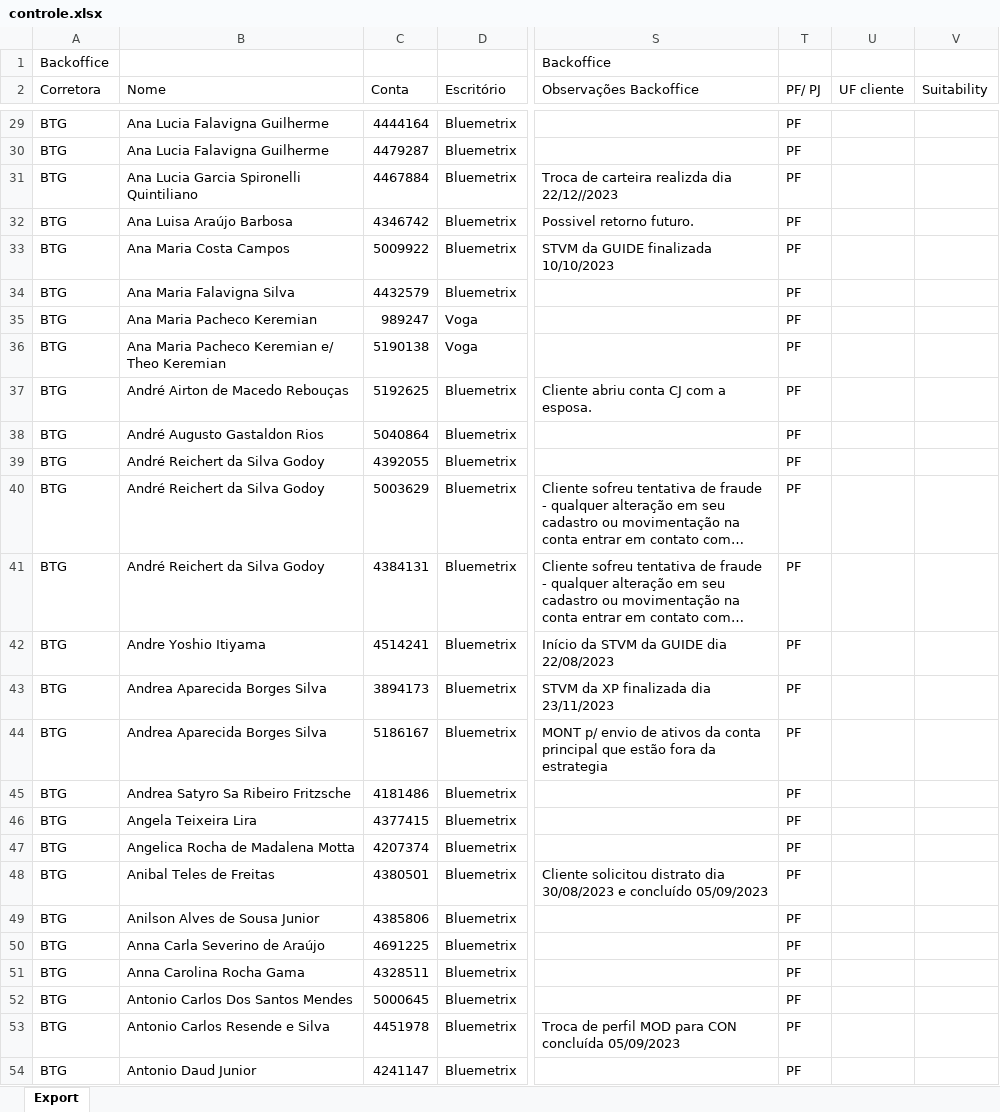
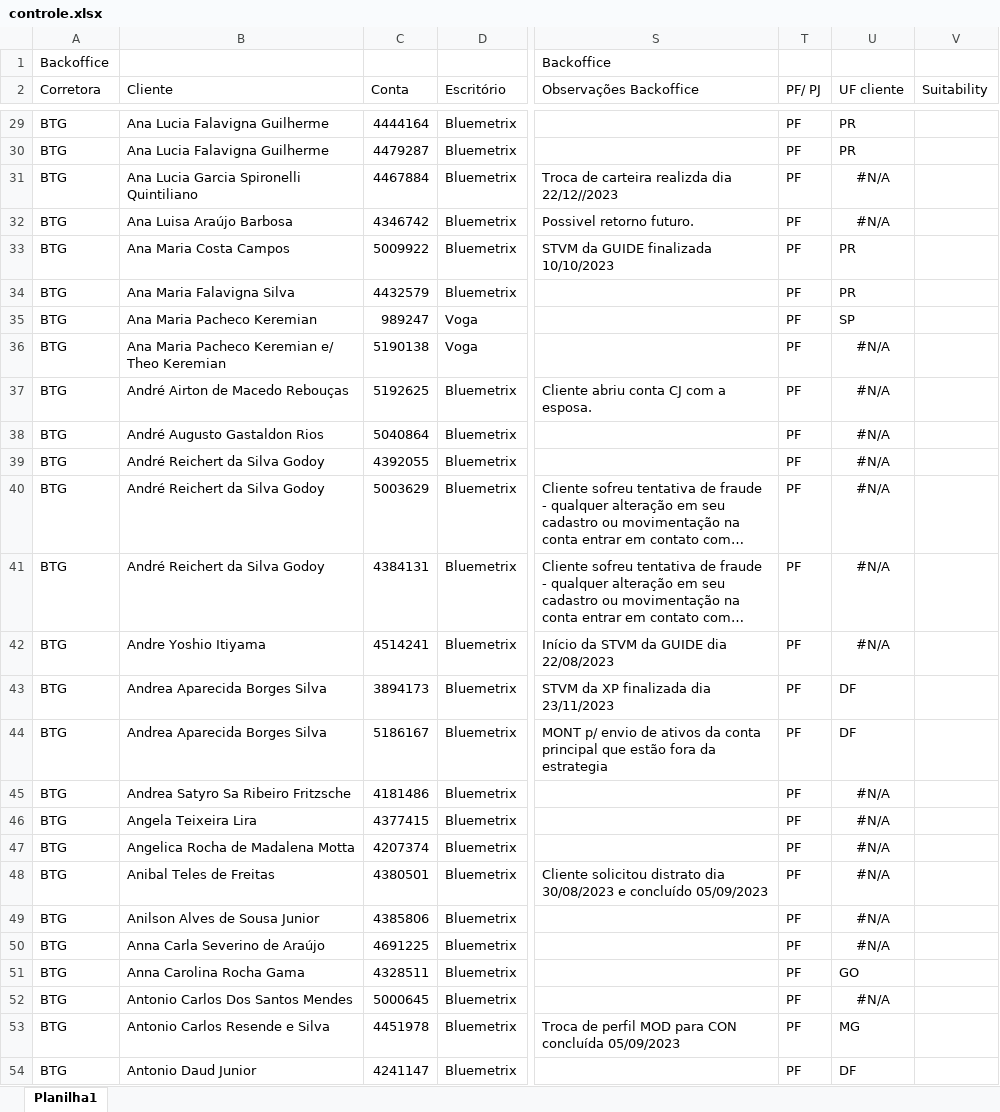
Before and after one commit to lauroteles/app_mesa_de_opera-es_corrigido, an Excel workbook: controle.xlsx, sheet Planilha1, drawn as a sheet; only a part is shown, gaps mark what is left out; long unchanged cells end in …; values as stored, in another font and other column widths than the file's, no borders; the diff covers the shown part only; the diff names each change by its address in the sheet, - before the commit and + after, or states it on an @@ line.

```diff
--- a/controle.xlsx (sheet Planilha1)
+++ b/controle.xlsx (sheet Planilha1)
-sheet tab: Export
+sheet tab: Planilha1
-B2: Nome
+B2: Cliente
-U29:U30 (UF cliente): (empty)
+U29:U30 (UF cliente): PR
-U31:U32 (UF cliente): (empty)
+U31:U32 (UF cliente): #N/A
-U33:U34 (UF cliente): (empty)
+U33:U34 (UF cliente): PR
-U35 (UF cliente): (empty)
+U35 (UF cliente): SP
-U36:U42 (UF cliente): (empty)
+U36:U42 (UF cliente): #N/A
-U43:U44 (UF cliente): (empty)
+U43:U44 (UF cliente): DF
-U45:U50 (UF cliente): (empty)
+U45:U50 (UF cliente): #N/A
-U51 (UF cliente): (empty)
+U51 (UF cliente): GO
-U52 (UF cliente): (empty)
+U52 (UF cliente): #N/A
-U53 (UF cliente): (empty)
+U53 (UF cliente): MG
-U54 (UF cliente): (empty)
+U54 (UF cliente): DF
```
Also changed, not shown: 6 added rows and 614 edited cells elsewhere in this sheet.
